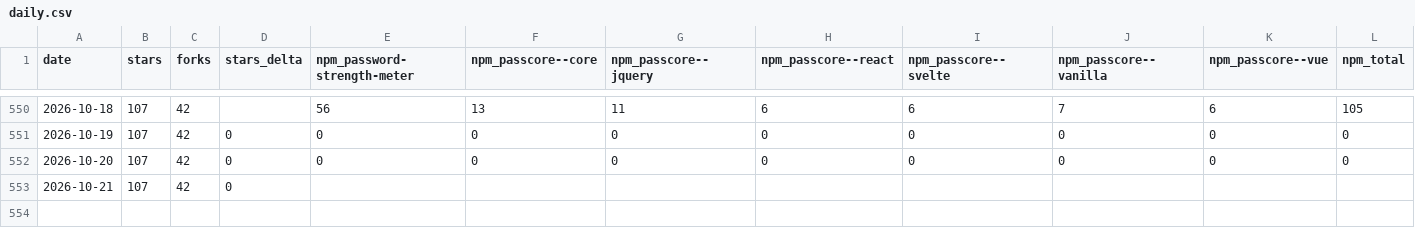
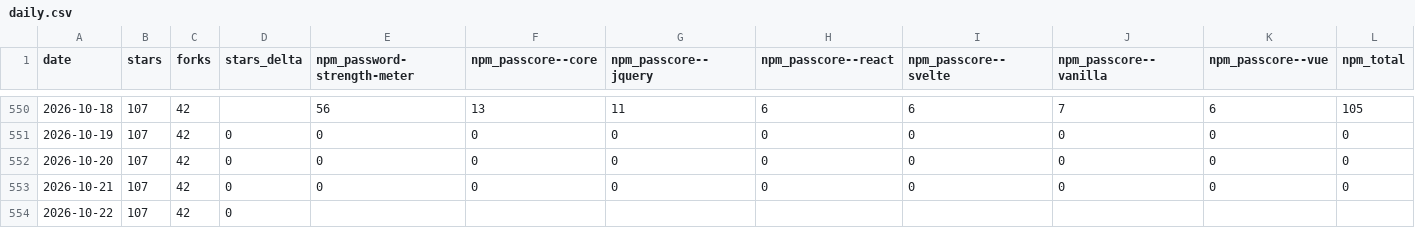
Before and after one commit to elboletaire/password-strength-meter, a CSV file: elboletaire/password-strength-meter/daily.csv, drawn as a sheet; only a part is shown, gaps mark what is left out.

```diff
--- a/elboletaire/password-strength-meter/daily.csv
+++ b/elboletaire/password-strength-meter/daily.csv
@@ -552,2 +552,3 @@ date,stars,forks,stars_delta,npm_password-strength-meter,npm_passcore--core,npm_
 2026-10-20,107,42,0,0,0,0,0,0,0,0,0
-2026-10-21,107,42,0,,,,,,,,
+2026-10-21,107,42,0,0,0,0,0,0,0,0,0
+2026-10-22,107,42,0,,,,,,,,
```
Also changed, not shown: 18 other files.
